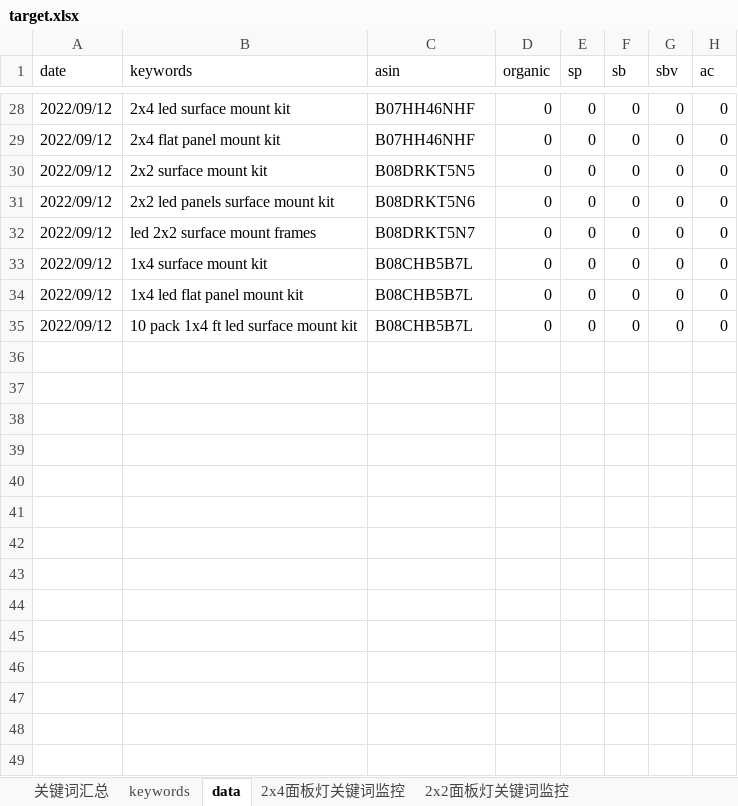
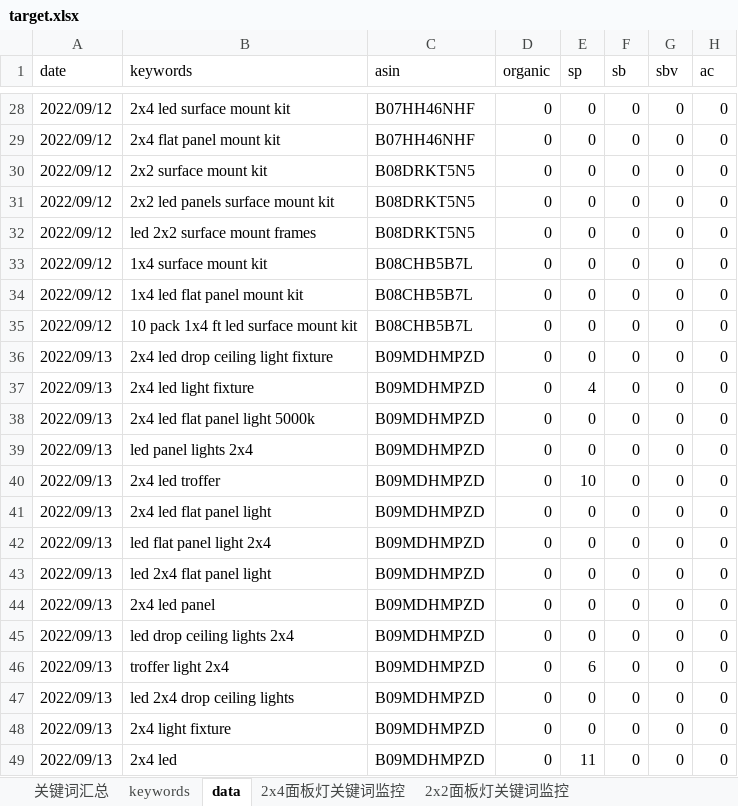
Before and after one commit to mai-maggie/rankAMZ, an Excel workbook: target.xlsx, sheet data, drawn as a sheet; only a part is shown, gaps mark what is left out; values as stored, in another font and other column widths than the file's, no borders; the diff covers the shown part only; the diff names each change by its address in the sheet, - before the commit and + after, or states it on an @@ line.

```diff
--- a/target.xlsx (sheet data)
+++ b/target.xlsx (sheet data)
-C31 (asin): B08DRKT5N6
+C31 (asin): B08DRKT5N5
-C32 (asin): B08DRKT5N7
+C32 (asin): B08DRKT5N5
+row 36: 2022/09/13 | 2x4 led drop ceiling light fixture | B09MDHMPZD | 0 | 0 | 0 | 0 | 0
+row 37: 2022/09/13 | 2x4 led light fixture | B09MDHMPZD | 0 | 4 | 0 | 0 | 0
+row 38: 2022/09/13 | 2x4 led flat panel light 5000k | B09MDHMPZD | 0 | 0 | 0 | 0 | 0
+row 39: 2022/09/13 | led panel lights 2x4 | B09MDHMPZD | 0 | 0 | 0 | 0 | 0
+row 40: 2022/09/13 | 2x4 led troffer | B09MDHMPZD | 0 | 10 | 0 | 0 | 0
+row 41: 2022/09/13 | 2x4 led flat panel light | B09MDHMPZD | 0 | 0 | 0 | 0 | 0
+row 42: 2022/09/13 | led flat panel light 2x4 | B09MDHMPZD | 0 | 0 | 0 | 0 | 0
+row 43: 2022/09/13 | led 2x4 flat panel light | B09MDHMPZD | 0 | 0 | 0 | 0 | 0
+row 44: 2022/09/13 | 2x4 led panel | B09MDHMPZD | 0 | 0 | 0 | 0 | 0
+row 45: 2022/09/13 | led drop ceiling lights 2x4 | B09MDHMPZD | 0 | 0 | 0 | 0 | 0
+row 46: 2022/09/13 | troffer light 2x4 | B09MDHMPZD | 0 | 6 | 0 | 0 | 0
+row 47: 2022/09/13 | led 2x4 drop ceiling lights | B09MDHMPZD | 0 | 0 | 0 | 0 | 0
+row 48: 2022/09/13 | 2x4 light fixture | B09MDHMPZD | 0 | 0 | 0 | 0 | 0
+row 49: 2022/09/13 | 2x4 led | B09MDHMPZD | 0 | 11 | 0 | 0 | 0
```
Also changed, not shown: 88 added rows elsewhere in this sheet, sheet 2x4面板灯关键词监控, sheet 2x2面板灯关键词监控, sheet 2x4转换框关键词监控, sheet 1x4转换框关键词监控, sheet 2x2转换框关键词监控, sheet keywords, other sheet tabs, formulas that keep their value, 6 other files.
